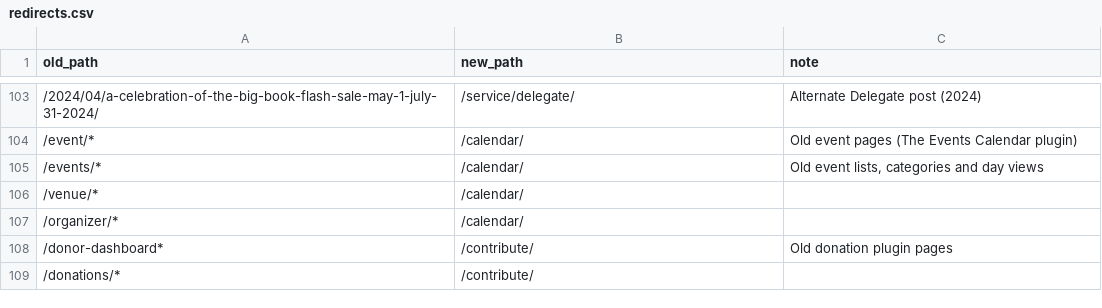
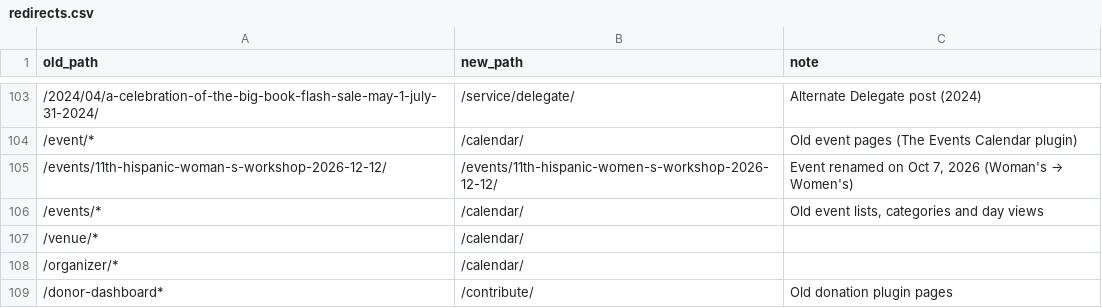
Before and after one commit to MKP715/MSCA09, a CSV file: data/redirects.csv, drawn as a sheet; only a part is shown, gaps mark what is left out; the shorter side is filled out with more unchanged rows.

```diff
--- a/data/redirects.csv
+++ b/data/redirects.csv
@@ -104,2 +104,3 @@ old_path,new_path,note
 /event/*,/calendar/,Old event pages (The Events Calendar plugin)
+/events/11th-hispanic-woman-s-workshop-2026-12-12/,/events/11th-hispanic-women-s-workshop-2026-12-12/,"Event renamed on Oct 7, 2026 (Woman's → Women's)"
 /events/*,/calendar/,"Old event lists, categories and day views"
```
Also changed, not shown: data/announcements.csv, data/committees.csv, 6 other files.
